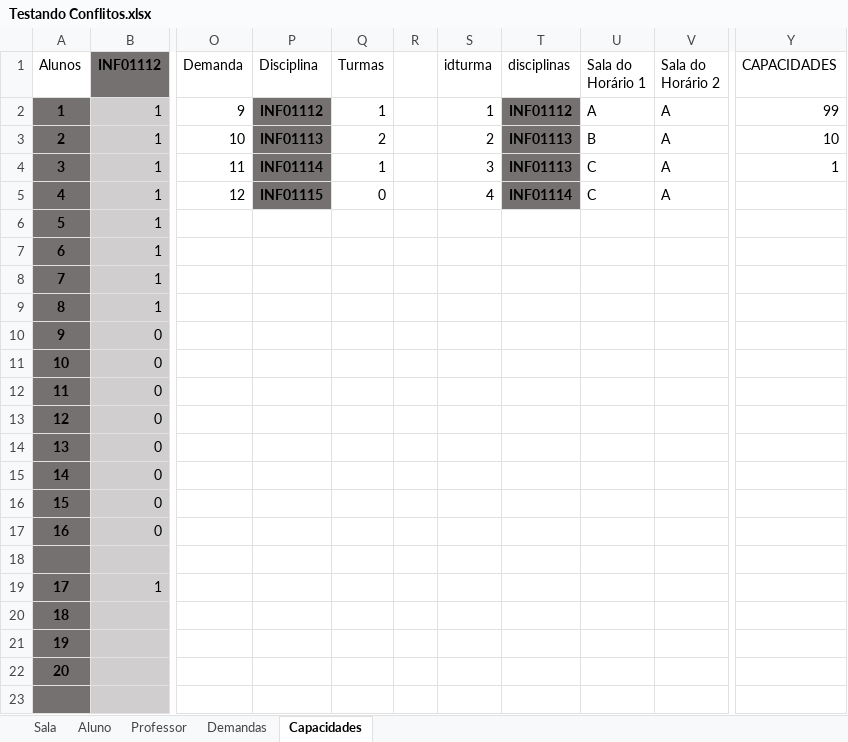
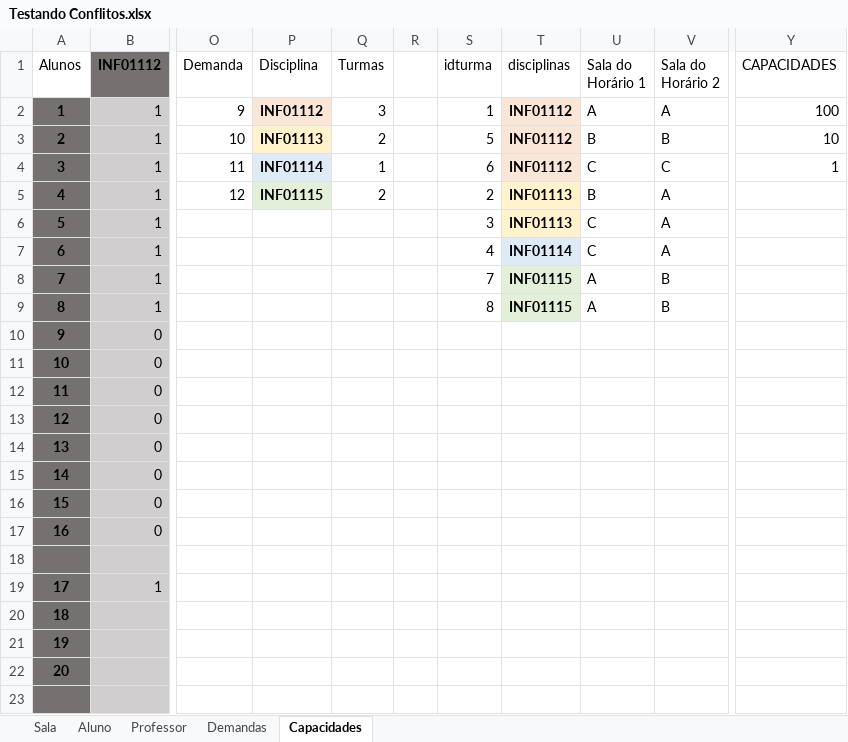
Before and after one commit to jvfd3/timetabling-UENF, an Excel workbook: Files/data/Testando Conflitos.xlsx, sheet Capacidades, drawn as a sheet; only a part is shown, gaps mark what is left out; values as stored, in another font and other column widths than the file's, no borders; the diff names each change by its address in the sheet, - before the commit and + after, or states it on an @@ line.

Commit message:
Conflitos de capacidades de turma

```diff
--- a/Files/data/Testando Conflitos.xlsx (sheet Capacidades)
+++ b/Files/data/Testando Conflitos.xlsx (sheet Capacidades)
-P2 fill: #767171
+P2 fill: #FBE5D6
-Q2 (Turmas): 1
+Q2 (Turmas): 3
-T2:T4 fill: #767171
+T2:T4 fill: #FBE5D6
-Y2 (CAPACIDADES): 99
+Y2 (CAPACIDADES): 100
-P3 fill: #767171
+P3 fill: #FFF2CC
-S3 (idturma): 2
+S3 (idturma): 5
-T3:T4 (disciplinas): INF01113
+T3:T4 (disciplinas): INF01112
-V3 (Sala do Horário 2): A
+V3 (Sala do Horário 2): B
-P4 fill: #767171
+P4 fill: #DEEBF7
-S4 (idturma): 3
+S4 (idturma): 6
-V4 (Sala do Horário 2): A
+V4 (Sala do Horário 2): C
-P5 fill: #767171
+P5 fill: #E2F0D9
-Q5 (Turmas): 0
+Q5 (Turmas): 2
-S5 (idturma): 4
+S5 (idturma): 2
-T5 (disciplinas): INF01114
+T5 (disciplinas): INF01113
-T5 fill: #767171
+T5 fill: #FFF2CC
-U5 (Sala do Horário 1): C
+U5 (Sala do Horário 1): B
-S6 (idturma): (empty)
+S6 (idturma): 3
-T6 (disciplinas): (empty)
+T6 (disciplinas): INF01113
-T6 fill: none
+T6 fill: #FFF2CC
-U6:U7 (Sala do Horário 1): (empty)
+U6:U7 (Sala do Horário 1): C
-V6:V7 (Sala do Horário 2): (empty)
+V6:V7 (Sala do Horário 2): A
-S7 (idturma): (empty)
+S7 (idturma): 4
-T7 (disciplinas): (empty)
+T7 (disciplinas): INF01114
-T7 fill: none
+T7 fill: #DEEBF7
-S8 (idturma): (empty)
+S8 (idturma): 7
-T8:T9 (disciplinas): (empty)
+T8:T9 (disciplinas): INF01115
-T8:T9 fill: none
+T8:T9 fill: #E2F0D9
-U8:U9 (Sala do Horário 1): (empty)
+U8:U9 (Sala do Horário 1): A
-V8:V9 (Sala do Horário 2): (empty)
+V8:V9 (Sala do Horário 2): B
-S9 (idturma): (empty)
+S9 (idturma): 8
```
Also changed, not shown: 6 other files.
